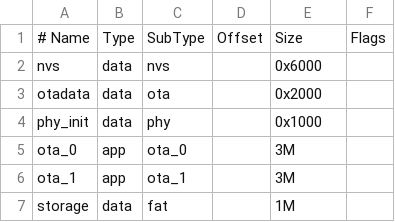
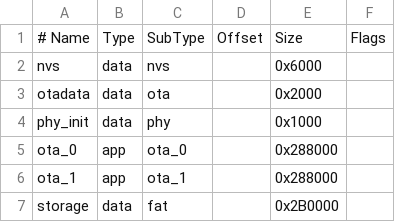
Before and after one commit to RealTimeLogic/Xedge32, a CSV file: ESP32s3-partitions.csv, drawn as a sheet.

```diff
--- a/ESP32s3-partitions.csv
+++ b/ESP32s3-partitions.csv
@@ -4,4 +4,4 @@ otadata,  data, ota,     ,         0x2000,
 phy_init, data, phy,     ,         0x1000,
-ota_0,    app,  ota_0,   ,         3M,
-ota_1,    app,  ota_1,   ,         3M,
-storage,  data, fat,     ,         1M,
+ota_0,    app,  ota_0,   ,         0x288000,
+ota_1,    app,  ota_1,   ,         0x288000,
+storage,  data, fat,     ,         0x2B0000,
```
Also changed, not shown: ESP32-partitions.csv, 1 other file.
